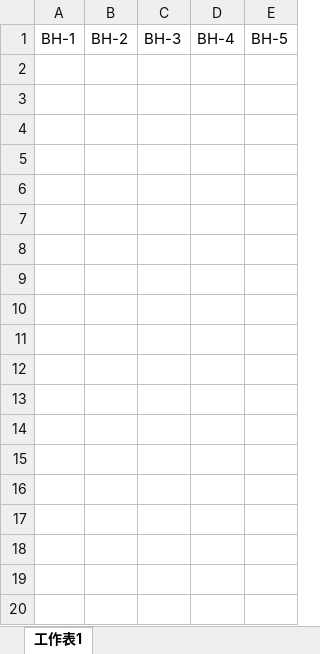
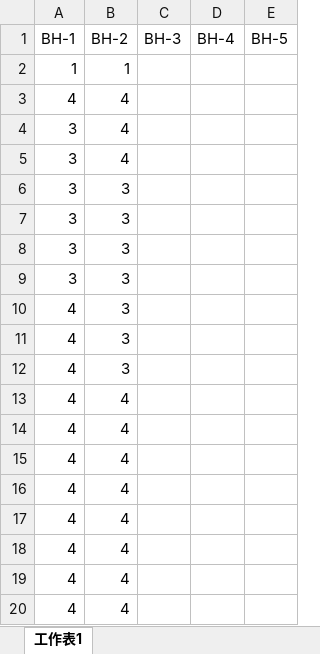
Before and after one commit to MengchunLin/Morkov, an Excel workbook: DG167-test.xlsx, sheet 工作表1, drawn as a sheet; only a part is shown; values as stored, in another font and other column widths than the file's, no borders; the diff covers the shown part only; the diff names each change by its address in the sheet, - before the commit and + after, or states it on an @@ line.

```diff
--- a/DG167-test.xlsx (sheet 工作表1)
+++ b/DG167-test.xlsx (sheet 工作表1)
+row 2: 1 | 1
+row 3: 4 | 4
+row 4: 3 | 4
+row 5: 3 | 4
+row 6: 3 | 3
+row 7: 3 | 3
+row 8: 3 | 3
+row 9: 3 | 3
+row 10: 4 | 3
+row 11: 4 | 3
+row 12: 4 | 3
+row 13: 4 | 4
+row 14: 4 | 4
+row 15: 4 | 4
+row 16: 4 | 4
+row 17: 4 | 4
+row 18: 4 | 4
+row 19: 4 | 4
+row 20: 4 | 4
```
Also changed, not shown: 40 added rows elsewhere in this sheet, 2 other files.
